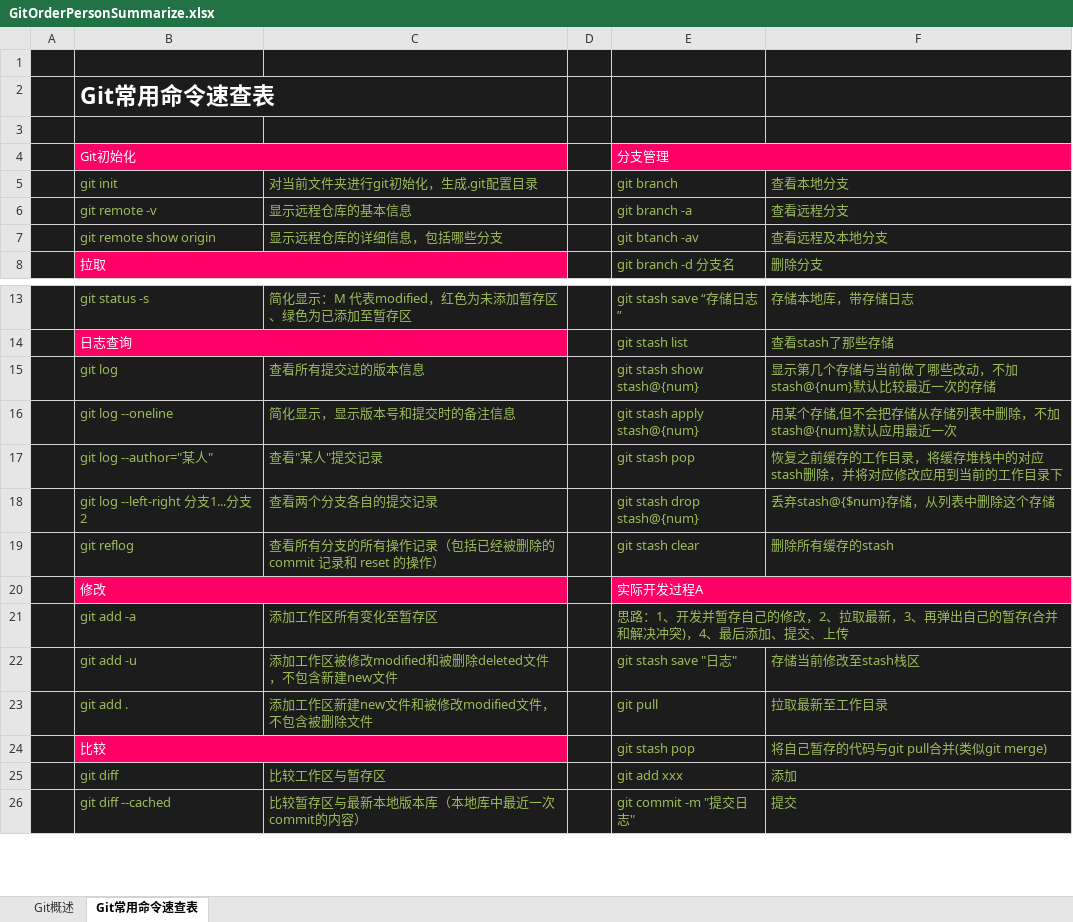
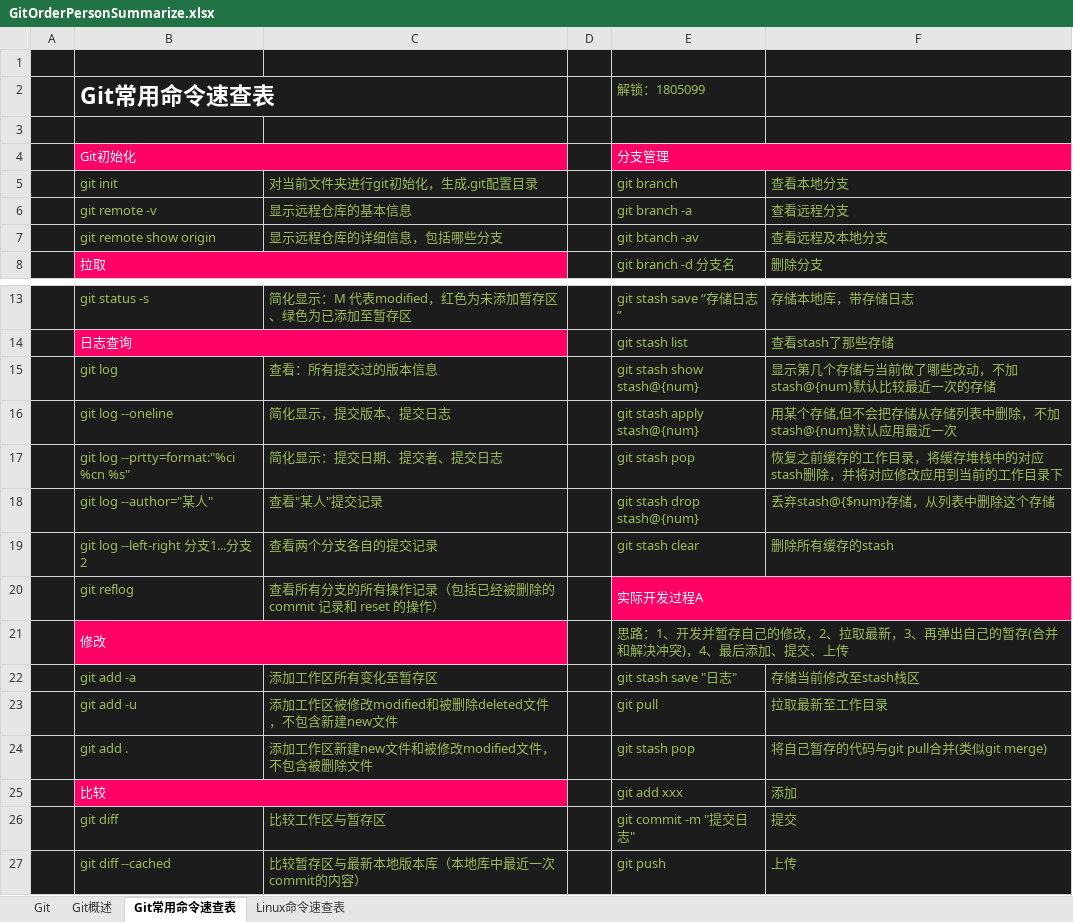
Before and after one commit to TjyGitHub1805099/StudyOfGIT, an Excel workbook: GitOrderPersonSummarize.xlsx, sheet Git常用命令速查表, drawn as a sheet; only a part is shown, gaps mark what is left out; values as stored, in another font and other column widths than the file's, no borders; removed rows and columns are numbered as before the commit, all else as after; the diff covers the shown part only; the diff names each change by its address in the sheet, - before the commit and + after, or states it on an @@ line.

```diff
--- a/GitOrderPersonSummarize.xlsx (sheet Git常用命令速查表)
+++ b/GitOrderPersonSummarize.xlsx (sheet Git常用命令速查表)
+sheet tab: Git
+sheet tab: Linux命令速查表
-E2 (git branch): (empty)
+E2 (git branch): 解锁：1805099
-C15 (对当前文件夹进行git初始化，生成.git配置目录): 查看所有提交过的版本信息
+C15 (对当前文件夹进行git初始化，生成.git配置目录): 查看：所有提交过的版本信息
-C16 (对当前文件夹进行git初始化，生成.git配置目录): 简化显示，显示版本号和提交时的备注信息
+C16 (对当前文件夹进行git初始化，生成.git配置目录): 简化显示，提交版本、提交日志
+row 17:  | git log --prtty=format:"%ci %cn %s" | 简化显示：提交日期、提交者、提交日志 |  | git stash pop | 恢复之前缓存的工作目录，将缓存堆栈中的对应stash删除，并将对应修改应用到当前的工作目录下
-E18 (git branch): git stash pop
+E18 (git branch): git stash drop stash@{num}
-F18 (查看本地分支): 恢复之前缓存的工作目录，将缓存堆栈中的对应stash删除，并将对应修改应用到当前的工作目录下
+F18 (查看本地分支): 丢弃stash@{$num}存储，从列表中删除这个存储
-E19 (git branch): git stash drop stash@{num}
+E19 (git branch): git stash clear
-F19 (查看本地分支): 丢弃stash@{$num}存储，从列表中删除这个存储
+F19 (查看本地分支): 删除所有缓存的stash
-E20 (git branch): git stash clear
+E20 (git branch): 实际开发过程A
-E20:F20 fill: #1C1C1C
+E20:F20 fill: #FF0066
-E20 text colour: #9BBB59
+E20 text colour: #FFFFFF
+E20:F20 merged
-F20 (查看本地分支): 删除所有缓存的stash
+F20 (查看本地分支): (empty)
-E21 (git branch): 实际开发过程A
+E21 (git branch): 思路：1、开发并暂存自己的修改，2、拉取最新，3、再弹出自己的暂存(合并和解决冲突)，4、最后添加、提交、上传
-E21:F21 fill: #FF0066
+E21:F21 fill: #1C1C1C
-E21 text colour: #FFFFFF
+E21 text colour: #9BBB59
-E22 (git branch): 思路：1、开发并暂存自己的修改，2、拉取最新，3、再弹出自己的暂存(合并和解决冲突)，4、最后添加、提交、上传
+E22 (git branch): git stash save "日志"
-E21:F21 merged
-F22 (查看本地分支): (empty)
+F22 (查看本地分支): 存储当前修改至stash栈区
-E23 (git branch): git stash save "日志"
+E23 (git branch): git pull
-F23 (查看本地分支): 存储当前修改至stash栈区
+F23 (查看本地分支): 拉取最新至工作目录
-E24 (git branch): git pull
+E24 (git branch): git stash pop
-F24 (查看本地分支): 拉取最新至工作目录
+F24 (查看本地分支): 将自己暂存的代码与git pull合并(类似git merge)
-E25 (git branch): git stash pop
+E25 (git branch): git add xxx
-F25 (查看本地分支): 将自己暂存的代码与git pull合并(类似git merge)
+F25 (查看本地分支): 添加
-E26 (git branch): git add xxx
+E26 (git branch): git commit -m "提交日志"
-F26 (查看本地分支): 添加
+F26 (查看本地分支): 提交
-E27 (git branch): git commit -m "提交日志"
+E27 (git branch): git push
-F27 (查看本地分支): 提交
+F27 (查看本地分支): 上传
```
Also changed, not shown: 11 added rows, 1 removed row, 24 edited cells, cell formats and merged cells elsewhere in this sheet, charts or pictures.
